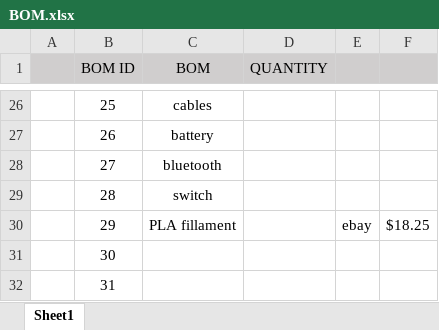
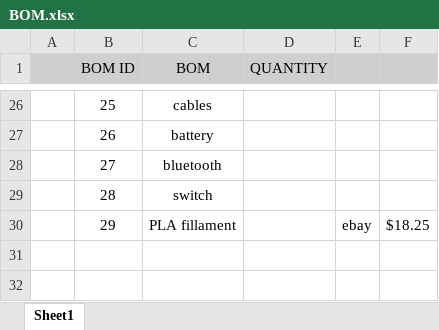
Before and after one commit to guadabernal/Avalanche, an Excel workbook: BOM/BOM.xlsx, sheet Sheet1, drawn as a sheet; only a part is shown, gaps mark what is left out; values as stored, in another font and other column widths than the file's, no borders; the diff names each change by its address in the sheet, - before the commit and + after, or states it on an @@ line.

Commit message:
Edited BOM components
Signed-off-by: Guadalupe Bernal <guadabernal@gmail.com>

```diff
--- a/BOM/BOM.xlsx (sheet Sheet1)
+++ b/BOM/BOM.xlsx (sheet Sheet1)
-row 31:  | 30
-row 32:  | 31
```
